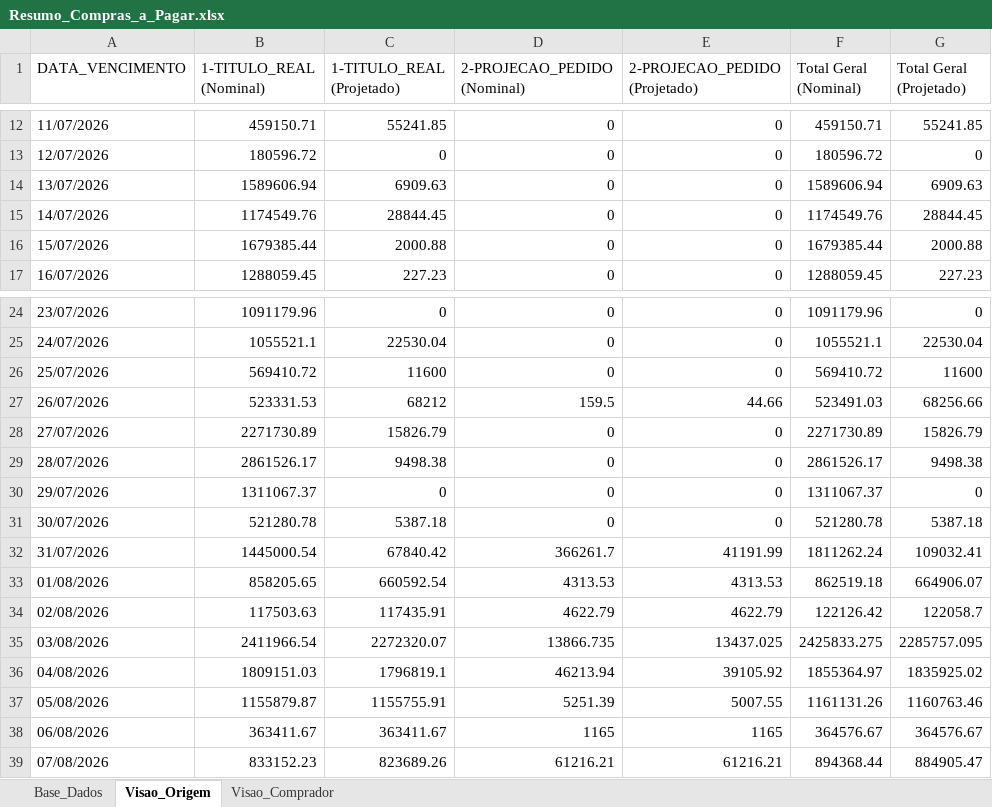
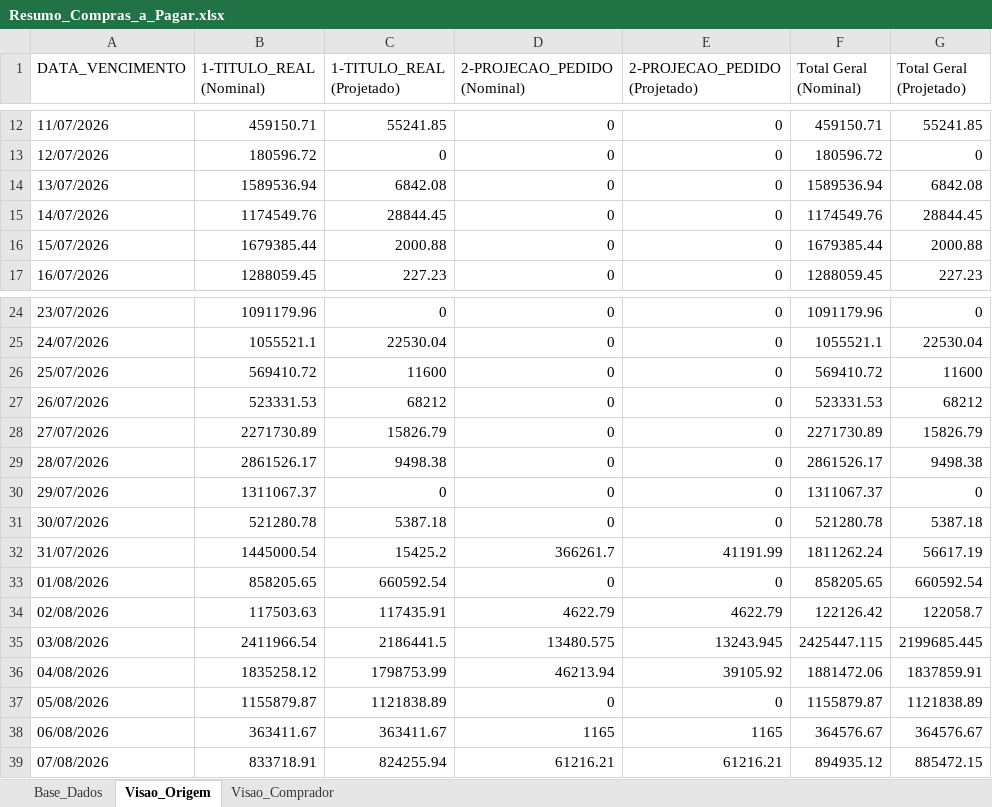
Before and after one commit to sgrimush-ops/Equipes_Agentes, an Excel workbook: Aplicativos/a_pagar/Resumo_Compras_a_Pagar.xlsx, sheet Visao_Origem, drawn as a sheet; only a part is shown, gaps mark what is left out; values as stored, in another font and other column widths than the file's, no borders; the diff covers the shown part only; the diff names each change by its address in the sheet, - before the commit and + after, or states it on an @@ line.

```diff
--- a/Aplicativos/a_pagar/Resumo_Compras_a_Pagar.xlsx (sheet Visao_Origem)
+++ b/Aplicativos/a_pagar/Resumo_Compras_a_Pagar.xlsx (sheet Visao_Origem)
-B14 (1-TITULO_REAL (Nominal)): 1589606.94
+B14 (1-TITULO_REAL (Nominal)): 1589536.94
-C14 (1-TITULO_REAL (Projetado)): 6909.63
+C14 (1-TITULO_REAL (Projetado)): 6842.08
-F14 (Total Geral (Nominal)): 1589606.94
+F14 (Total Geral (Nominal)): 1589536.94
-G14 (Total Geral (Projetado)): 6909.63
+G14 (Total Geral (Projetado)): 6842.08
-D27 (2-PROJECAO_PEDIDO (Nominal)): 159.5
+D27 (2-PROJECAO_PEDIDO (Nominal)): 0
-E27 (2-PROJECAO_PEDIDO (Projetado)): 44.66
+E27 (2-PROJECAO_PEDIDO (Projetado)): 0
-F27 (Total Geral (Nominal)): 523491.03
+F27 (Total Geral (Nominal)): 523331.53
-G27 (Total Geral (Projetado)): 68256.66
+G27 (Total Geral (Projetado)): 68212
-C32 (1-TITULO_REAL (Projetado)): 67840.42
+C32 (1-TITULO_REAL (Projetado)): 15425.2
-G32 (Total Geral (Projetado)): 109032.41
+G32 (Total Geral (Projetado)): 56617.19
-D33 (2-PROJECAO_PEDIDO (Nominal)): 4313.53
+D33 (2-PROJECAO_PEDIDO (Nominal)): 0
-E33 (2-PROJECAO_PEDIDO (Projetado)): 4313.53
+E33 (2-PROJECAO_PEDIDO (Projetado)): 0
-F33 (Total Geral (Nominal)): 862519.18
+F33 (Total Geral (Nominal)): 858205.65
-G33 (Total Geral (Projetado)): 664906.07
+G33 (Total Geral (Projetado)): 660592.54
-C35 (1-TITULO_REAL (Projetado)): 2272320.07
+C35 (1-TITULO_REAL (Projetado)): 2186441.5
-D35 (2-PROJECAO_PEDIDO (Nominal)): 13866.735
+D35 (2-PROJECAO_PEDIDO (Nominal)): 13480.575
-E35 (2-PROJECAO_PEDIDO (Projetado)): 13437.025
+E35 (2-PROJECAO_PEDIDO (Projetado)): 13243.945
-F35 (Total Geral (Nominal)): 2425833.275
+F35 (Total Geral (Nominal)): 2425447.115
-G35 (Total Geral (Projetado)): 2285757.095
+G35 (Total Geral (Projetado)): 2199685.445
-B36 (1-TITULO_REAL (Nominal)): 1809151.03
+B36 (1-TITULO_REAL (Nominal)): 1835258.12
-C36 (1-TITULO_REAL (Projetado)): 1796819.1
+C36 (1-TITULO_REAL (Projetado)): 1798753.99
-F36 (Total Geral (Nominal)): 1855364.97
+F36 (Total Geral (Nominal)): 1881472.06
-G36 (Total Geral (Projetado)): 1835925.02
+G36 (Total Geral (Projetado)): 1837859.91
-C37 (1-TITULO_REAL (Projetado)): 1155755.91
+C37 (1-TITULO_REAL (Projetado)): 1121838.89
-D37 (2-PROJECAO_PEDIDO (Nominal)): 5251.39
+D37 (2-PROJECAO_PEDIDO (Nominal)): 0
-E37 (2-PROJECAO_PEDIDO (Projetado)): 5007.55
+E37 (2-PROJECAO_PEDIDO (Projetado)): 0
-F37 (Total Geral (Nominal)): 1161131.26
+F37 (Total Geral (Nominal)): 1155879.87
-G37 (Total Geral (Projetado)): 1160763.46
+G37 (Total Geral (Projetado)): 1121838.89
-B39 (1-TITULO_REAL (Nominal)): 833152.23
+B39 (1-TITULO_REAL (Nominal)): 833718.91
-C39 (1-TITULO_REAL (Projetado)): 823689.26
+C39 (1-TITULO_REAL (Projetado)): 824255.94
-F39 (Total Geral (Nominal)): 894368.44
+F39 (Total Geral (Nominal)): 894935.12
-G39 (Total Geral (Projetado)): 884905.47
+G39 (Total Geral (Projetado)): 885472.15
```
Also changed, not shown: 1 removed row and 236 edited cells elsewhere in this sheet, sheet Base_Dados, sheet Visao_Comprador, Aplicativos/GAM/bd_entrada/ajustepp.xlsx, Aplicativos/GAM/bd_saida/digitar.xlsx, 10 other files.
